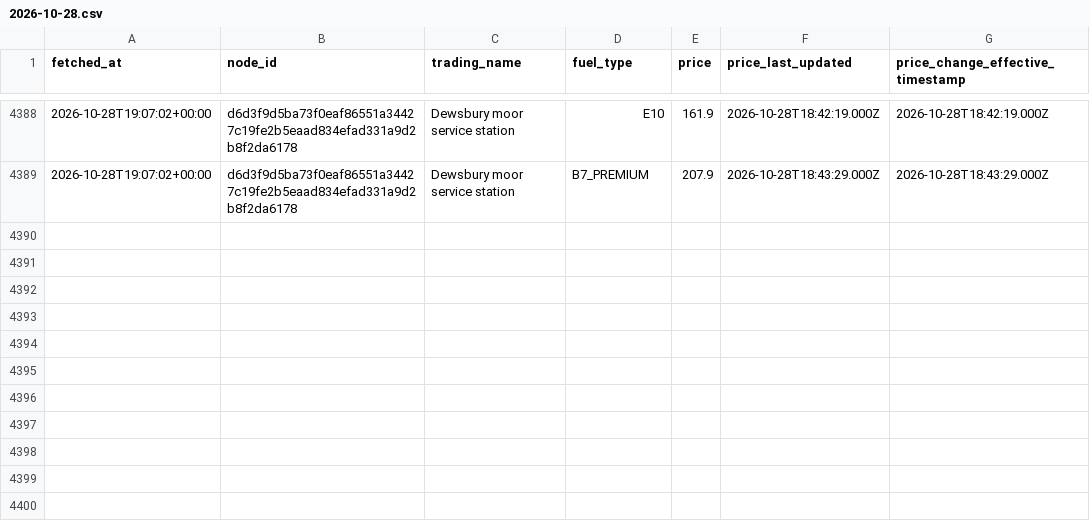
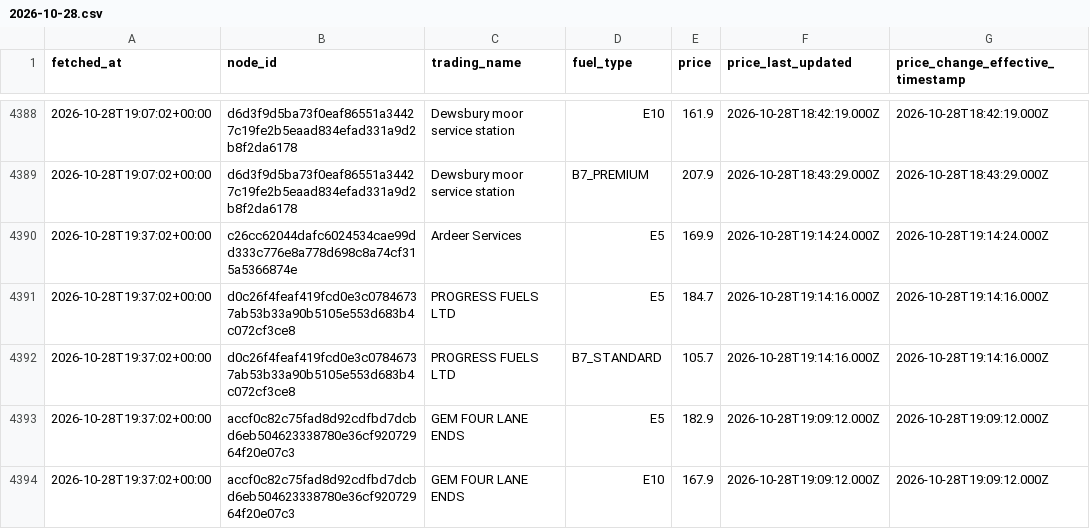
Before and after one commit to billylaight/billy-fuel-thing, a CSV file: data/events/2026-10-28.csv, drawn as a sheet; only a part is shown, gaps mark what is left out; the diff names each change by its address in the sheet, - before the commit and + after, or states it on an @@ line.

Commit message:
Fuel data 2026-10-28T19:37Z

```diff
--- a/data/events/2026-10-28.csv
+++ b/data/events/2026-10-28.csv
+row 4390: 2026-10-28T19:37:02+00:00 | c26cc62044dafc6024534cae99dd333c776e8a778d698c8a74cf315a5366874e | Ardeer Services | E5 | 169.9 | 2026-10-28T19:14:24.000Z | 2026-10-28T19:14:24.000Z
+row 4391: 2026-10-28T19:37:02+00:00 | d0c26f4feaf419fcd0e3c07846737ab53b33a90b5105e553d683b4c072cf3ce8 | PROGRESS FUELS LTD | E5 | 184.7 | 2026-10-28T19:14:16.000Z | 2026-10-28T19:14:16.000Z
+row 4392: 2026-10-28T19:37:02+00:00 | d0c26f4feaf419fcd0e3c07846737ab53b33a90b5105e553d683b4c072cf3ce8 | PROGRESS FUELS LTD | B7_STANDARD | 105.7 | 2026-10-28T19:14:16.000Z | 2026-10-28T19:14:16.000Z
+row 4393: 2026-10-28T19:37:02+00:00 | accf0c82c75fad8d92cdfbd7dcbd6eb504623338780e36cf92072964f20e07c3 | GEM FOUR LANE ENDS | E5 | 182.9 | 2026-10-28T19:09:12.000Z | 2026-10-28T19:09:12.000Z
+row 4394: 2026-10-28T19:37:02+00:00 | accf0c82c75fad8d92cdfbd7dcbd6eb504623338780e36cf92072964f20e07c3 | GEM FOUR LANE ENDS | E10 | 167.9 | 2026-10-28T19:09:12.000Z | 2026-10-28T19:09:12.000Z
```
Also changed, not shown: data/runs.csv, 1 other file.
